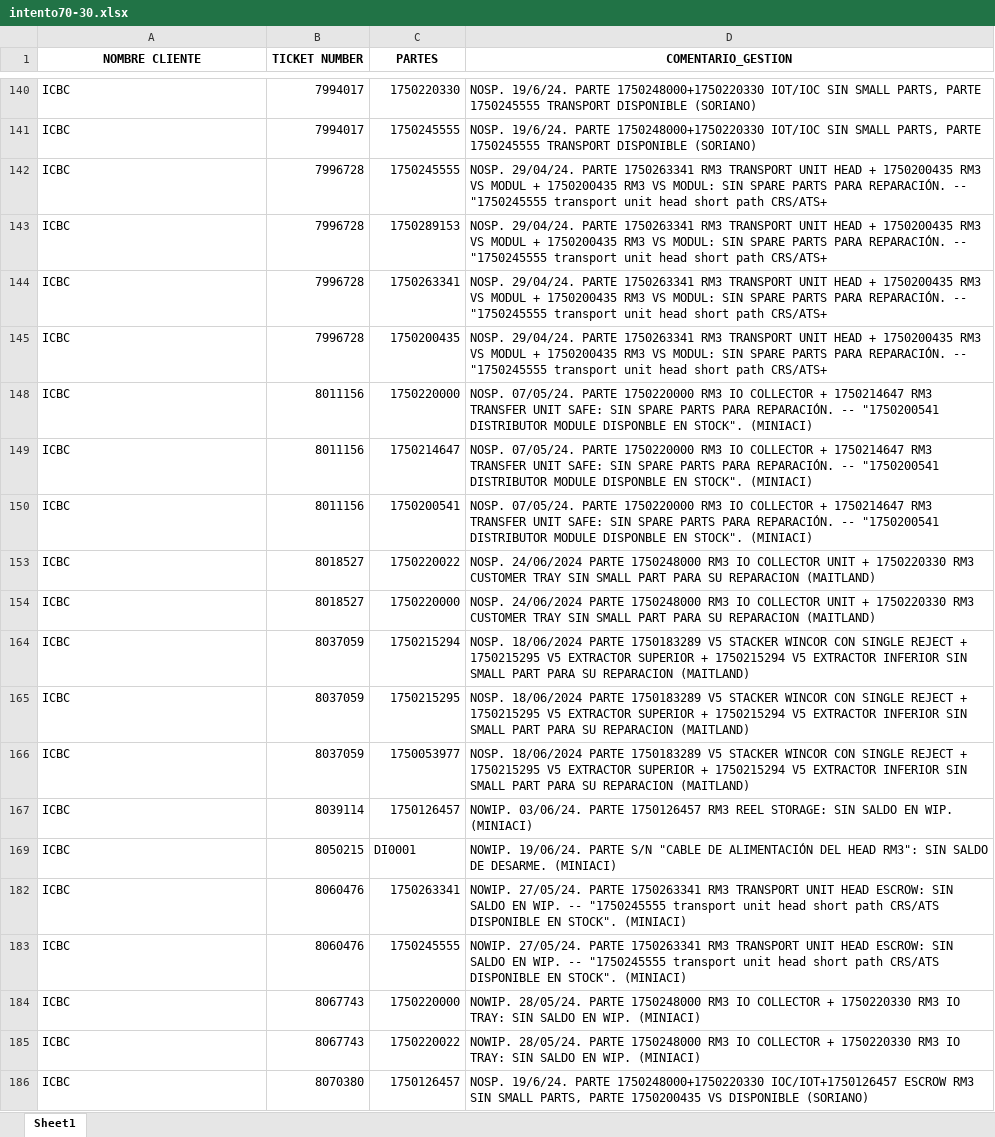
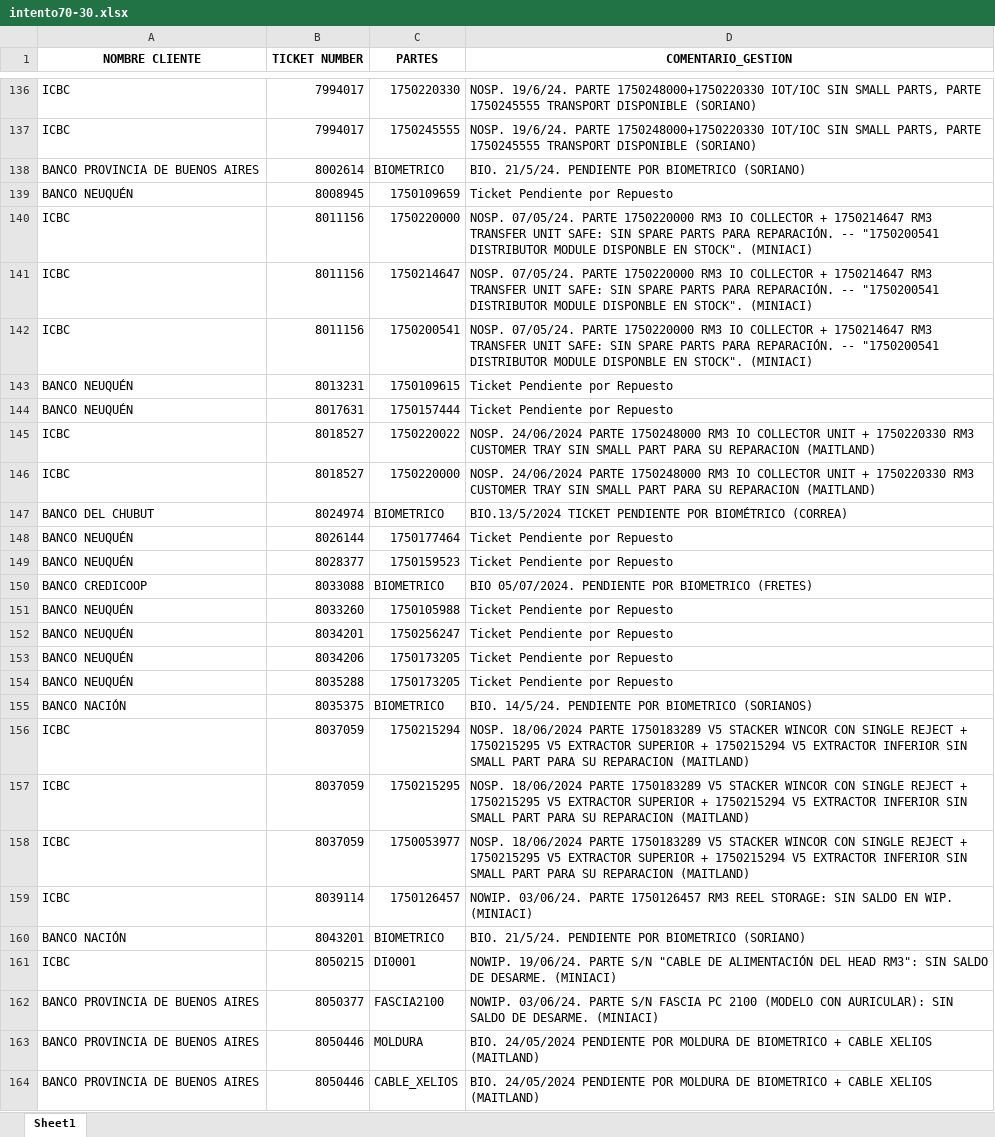
Before and after one commit to lucasrdrz/testdn, an Excel workbook: intento70-30.xlsx, sheet Sheet1, drawn as a sheet; only a part is shown, gaps mark what is left out; the shorter side is filled out with more unchanged rows; values as stored, in another font and other column widths than the file's, no borders; removed rows and columns are numbered as before the commit, all else as after; the diff covers the shown part only; the diff names each change by its address in the sheet, - before the commit and + after, or states it on an @@ line.

```diff
--- a/intento70-30.xlsx (sheet Sheet1)
+++ b/intento70-30.xlsx (sheet Sheet1)
-row 142: ICBC | 7996728 | 1750245555 | NOSP. 29/04/24. PARTE 1750263341 RM3 TRANSPORT UNIT HEAD + 1750200435 RM3 VS MODUL + 1750200435 RM3 VS MODUL: SIN SPARE PARTS PARA REPARACIÓN. -- "1750245555 transport unit head short path CRS/ATS+
-row 143: ICBC | 7996728 | 1750289153 | NOSP. 29/04/24. PARTE 1750263341 RM3 TRANSPORT UNIT HEAD + 1750200435 RM3 VS MODUL + 1750200435 RM3 VS MODUL: SIN SPARE PARTS PARA REPARACIÓN. -- "1750245555 transport unit head short path CRS/ATS+
-row 144: ICBC | 7996728 | 1750263341 | NOSP. 29/04/24. PARTE 1750263341 RM3 TRANSPORT UNIT HEAD + 1750200435 RM3 VS MODUL + 1750200435 RM3 VS MODUL: SIN SPARE PARTS PARA REPARACIÓN. -- "1750245555 transport unit head short path CRS/ATS+
-row 145: ICBC | 7996728 | 1750200435 | NOSP. 29/04/24. PARTE 1750263341 RM3 TRANSPORT UNIT HEAD + 1750200435 RM3 VS MODUL + 1750200435 RM3 VS MODUL: SIN SPARE PARTS PARA REPARACIÓN. -- "1750245555 transport unit head short path CRS/ATS+
@@ row 138 unhidden: BANCO PROVINCIA DE BUENOS AIRES | 8002614 | BIOMETRICO | BIO. 21/5/24. PENDIENTE POR BIOMETRICO (SORIANO) @@
@@ row 139 unhidden: BANCO NEUQUÉN | 8008945 | 1750109659 | Ticket Pendiente por Repuesto @@
@@ row 143 unhidden: BANCO NEUQUÉN | 8013231 | 1750109615 | Ticket Pendiente por Repuesto @@
@@ row 144 unhidden: BANCO NEUQUÉN | 8017631 | 1750157444 | Ticket Pendiente por Repuesto @@
@@ row 147 unhidden: BANCO DEL CHUBUT | 8024974 | BIOMETRICO | BIO.13/5/2024 TICKET PENDIENTE POR BIOMÉTRICO (CORREA) @@
@@ row 148 unhidden: BANCO NEUQUÉN | 8026144 | 1750177464 | Ticket Pendiente por Repuesto @@
@@ row 149 unhidden: BANCO NEUQUÉN | 8028377 | 1750159523 | Ticket Pendiente por Repuesto @@
@@ row 150 unhidden: BANCO CREDICOOP | 8033088 | BIOMETRICO | BIO 05/07/2024. PENDIENTE POR BIOMETRICO (FRETES) @@
@@ row 151 unhidden: BANCO NEUQUÉN | 8033260 | 1750105988 | Ticket Pendiente por Repuesto @@
@@ row 152 unhidden: BANCO NEUQUÉN | 8034201 | 1750256247 | Ticket Pendiente por Repuesto @@
@@ row 153 unhidden: BANCO NEUQUÉN | 8034206 | 1750173205 | Ticket Pendiente por Repuesto @@
@@ row 154 unhidden: BANCO NEUQUÉN | 8035288 | 1750173205 | Ticket Pendiente por Repuesto @@
@@ row 155 unhidden: BANCO NACIÓN | 8035375 | BIOMETRICO | BIO. 14/5/24. PENDIENTE POR BIOMETRICO (SORIANOS) @@
@@ row 160 unhidden: BANCO NACIÓN | 8043201 | BIOMETRICO | BIO. 21/5/24. PENDIENTE POR BIOMETRICO (SORIANO) @@
-row 182: ICBC | 8060476 | 1750263341 | NOWIP. 27/05/24. PARTE 1750263341 RM3 TRANSPORT UNIT HEAD ESCROW: SIN SALDO EN WIP. -- "1750245555 transport unit head short path CRS/ATS DISPONIBLE EN STOCK". (MINIACI)
-row 183: ICBC | 8060476 | 1750245555 | NOWIP. 27/05/24. PARTE 1750263341 RM3 TRANSPORT UNIT HEAD ESCROW: SIN SALDO EN WIP. -- "1750245555 transport unit head short path CRS/ATS DISPONIBLE EN STOCK". (MINIACI)
@@ row 162 unhidden: BANCO PROVINCIA DE BUENOS AIRES | 8050377 | FASCIA2100 | NOWIP. 03/06/24. PARTE S/N FASCIA PC 2100 (MODELO CON AURICULAR): SIN SALDO DE DESARME. (MINIACI) @@
@@ row 163 unhidden: BANCO PROVINCIA DE BUENOS AIRES | 8050446 | MOLDURA | BIO. 24/05/2024 PENDIENTE POR MOLDURA DE BIOMETRICO + CABLE XELIOS (MAITLAND) @@
@@ row 164 unhidden: BANCO PROVINCIA DE BUENOS AIRES | 8050446 | CABLE_XELIOS | BIO. 24/05/2024 PENDIENTE POR MOLDURA DE BIOMETRICO + CABLE XELIOS (MAITLAND) @@
```
Also changed, not shown: 98 added rows, 10 removed rows, 153 hidden or unhidden rows and 10 edited cells elsewhere in this sheet, hidden cells, TicktesPendientes.xlsx, 1 other file.
